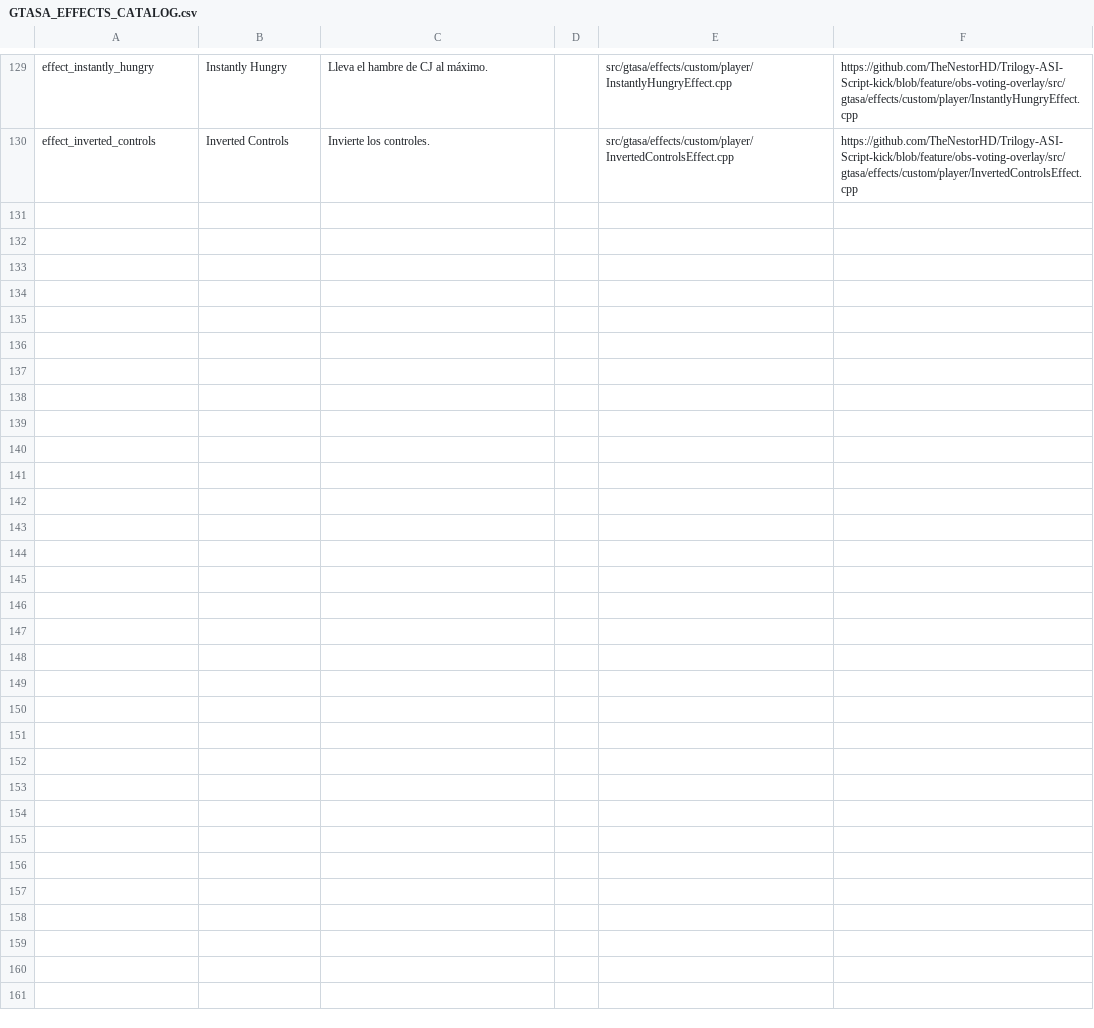
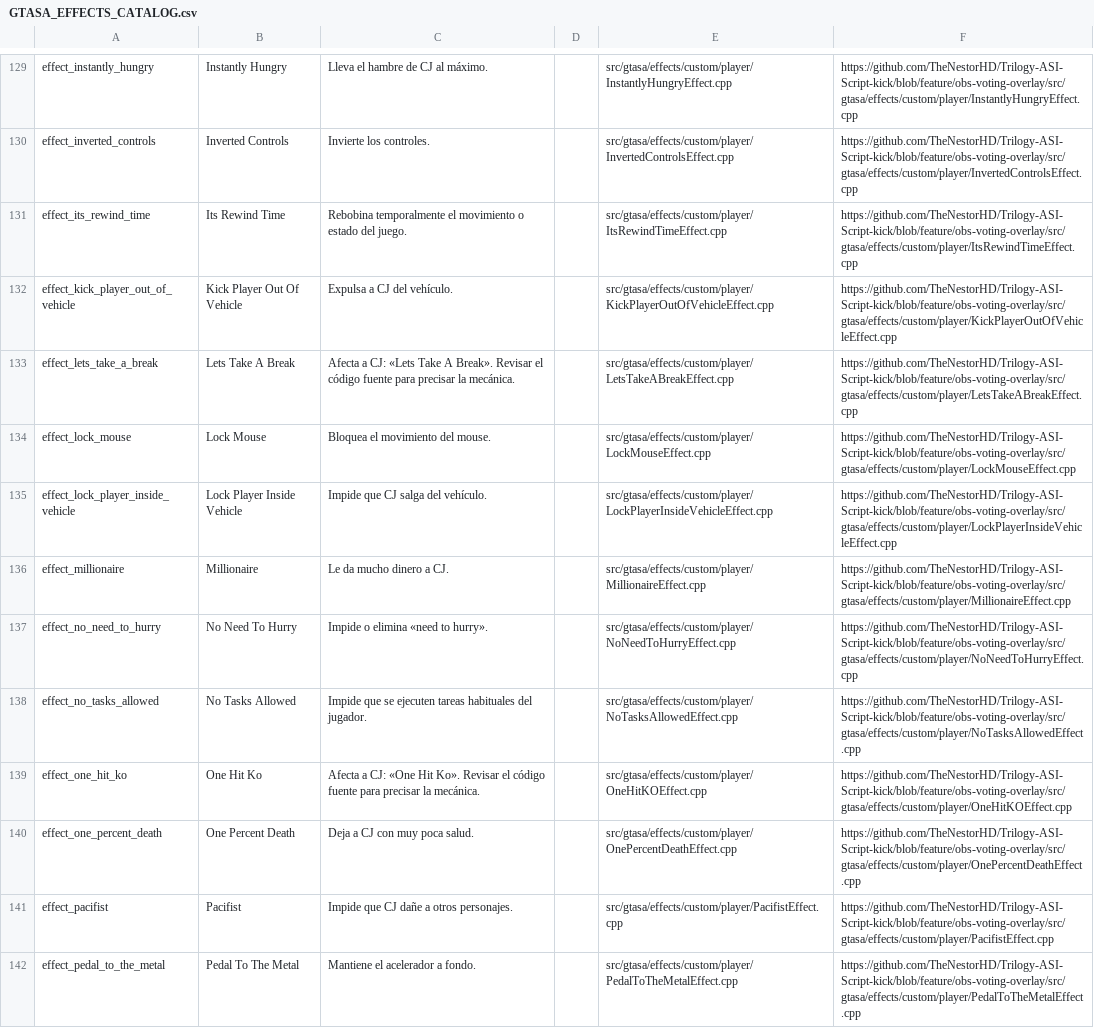
Before and after one commit to TheNestorHD/Trilogy-ASI-Script-kick, a CSV file: docs/GTASA_EFFECTS_CATALOG.csv, drawn as a sheet; only a part is shown, gaps mark what is left out; the diff names each change by its address in the sheet, - before the commit and + after, or states it on an @@ line.

Commit message:
Add GTA SA effect catalog batch 121-135

```diff
--- a/docs/GTASA_EFFECTS_CATALOG.csv
+++ b/docs/GTASA_EFFECTS_CATALOG.csv
+row 131: effect_its_rewind_time | Its Rewind Time | Rebobina temporalmente el movimiento o estado del juego. |  | src/gtasa/effects/custom/player/ItsRewindTimeEffect.cpp | https://github.com/TheNestorHD/Trilogy-ASI-Script-kick/blob/feature/obs-voting-overlay/src/gtasa/effects/custom/player/ItsRewindTimeEffect.cpp
+row 132: effect_kick_player_out_of_vehicle | Kick Player Out Of Vehicle | Expulsa a CJ del vehículo. |  | src/gtasa/effects/custom/player/KickPlayerOutOfVehicleEffect.cpp | https://github.com/TheNestorHD/Trilogy-ASI-Script-kick/blob/feature/obs-voting-overlay/src/gtasa/effects/custom/player/KickPlayerOutOfVehicleEffect.cpp
+row 133: effect_lets_take_a_break | Lets Take A Break | Afecta a CJ: «Lets Take A Break». Revisar el código fuente para precisar la mecánica. |  | src/gtasa/effects/custom/player/LetsTakeABreakEffect.cpp | https://github.com/TheNestorHD/Trilogy-ASI-Script-kick/blob/feature/obs-voting-overlay/src/gtasa/effects/custom/player/LetsTakeABreakEffect.cpp
+row 134: effect_lock_mouse | Lock Mouse | Bloquea el movimiento del mouse. |  | src/gtasa/effects/custom/player/LockMouseEffect.cpp | https://github.com/TheNestorHD/Trilogy-ASI-Script-kick/blob/feature/obs-voting-overlay/src/gtasa/effects/custom/player/LockMouseEffect.cpp
+row 135: effect_lock_player_inside_vehicle | Lock Player Inside Vehicle | Impide que CJ salga del vehículo. |  | src/gtasa/effects/custom/player/LockPlayerInsideVehicleEffect.cpp | https://github.com/TheNestorHD/Trilogy-ASI-Script-kick/blob/feature/obs-voting-overlay/src/gtasa/effects/custom/player/LockPlayerInsideVehicleEffect.cpp
+row 136: effect_millionaire | Millionaire | Le da mucho dinero a CJ. |  | src/gtasa/effects/custom/player/MillionaireEffect.cpp | https://github.com/TheNestorHD/Trilogy-ASI-Script-kick/blob/feature/obs-voting-overlay/src/gtasa/effects/custom/player/MillionaireEffect.cpp
+row 137: effect_no_need_to_hurry | No Need To Hurry | Impide o elimina «need to hurry». |  | src/gtasa/effects/custom/player/NoNeedToHurryEffect.cpp | https://github.com/TheNestorHD/Trilogy-ASI-Script-kick/blob/feature/obs-voting-overlay/src/gtasa/effects/custom/player/NoNeedToHurryEffect.cpp
+row 138: effect_no_tasks_allowed | No Tasks Allowed | Impide que se ejecuten tareas habituales del jugador. |  | src/gtasa/effects/custom/player/NoTasksAllowedEffect.cpp | https://github.com/TheNestorHD/Trilogy-ASI-Script-kick/blob/feature/obs-voting-overlay/src/gtasa/effects/custom/player/NoTasksAllowedEffect.cpp
+row 139: effect_one_hit_ko | One Hit Ko | Afecta a CJ: «One Hit Ko». Revisar el código fuente para precisar la mecánica. |  | src/gtasa/effects/custom/player/OneHitKOEffect.cpp | https://github.com/TheNestorHD/Trilogy-ASI-Script-kick/blob/feature/obs-voting-overlay/src/gtasa/effects/custom/player/OneHitKOEffect.cpp
+row 140: effect_one_percent_death | One Percent Death | Deja a CJ con muy poca salud. |  | src/gtasa/effects/custom/player/OnePercentDeathEffect.cpp | https://github.com/TheNestorHD/Trilogy-ASI-Script-kick/blob/feature/obs-voting-overlay/src/gtasa/effects/custom/player/OnePercentDeathEffect.cpp
+row 141: effect_pacifist | Pacifist | Impide que CJ dañe a otros personajes. |  | src/gtasa/effects/custom/player/PacifistEffect.cpp | https://github.com/TheNestorHD/Trilogy-ASI-Script-kick/blob/feature/obs-voting-overlay/src/gtasa/effects/custom/player/PacifistEffect.cpp
+row 142: effect_pedal_to_the_metal | Pedal To The Metal | Mantiene el acelerador a fondo. |  | src/gtasa/effects/custom/player/PedalToTheMetalEffect.cpp | https://github.com/TheNestorHD/Trilogy-ASI-Script-kick/blob/feature/obs-voting-overlay/src/gtasa/effects/custom/player/PedalToTheMetalEffect.cpp
```
